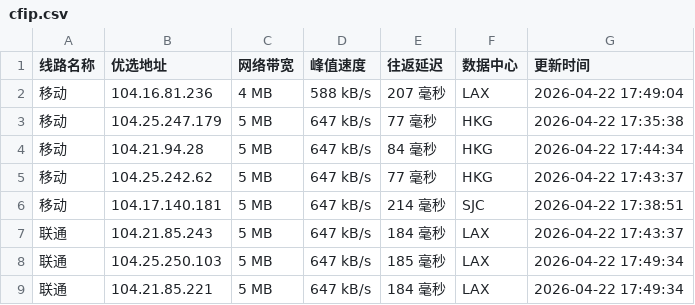
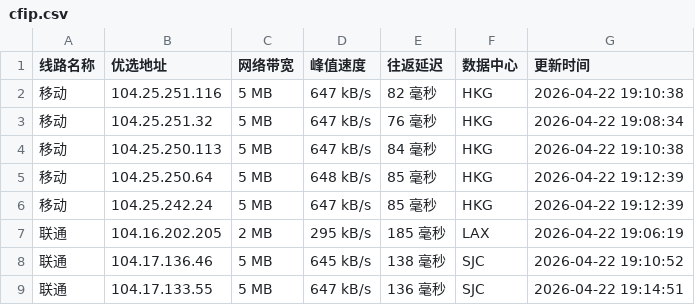
Before and after one commit to xing2kong/cfipv4db, a CSV file: cfip.csv, drawn as a sheet; only a part is shown; the diff covers the shown part only.

```diff
--- a/cfip.csv
+++ b/cfip.csv
@@ -1,9 +1,9 @@
 线路名称,优选地址,网络带宽,峰值速度,往返延迟,数据中心,更新时间
-移动,104.16.81.236,4 MB,588 kB/s,207 毫秒,LAX,2026-04-22 17:49:04
-移动,104.25.247.179,5 MB,647 kB/s,77 毫秒,HKG,2026-04-22 17:35:38
-移动,104.21.94.28,5 MB,647 kB/s,84 毫秒,HKG,2026-04-22 17:44:34
-移动,104.25.242.62,5 MB,647 kB/s,77 毫秒,HKG,2026-04-22 17:43:37
-移动,104.17.140.181,5 MB,647 kB/s,214 毫秒,SJC,2026-04-22 17:38:51
-联通,104.21.85.243,5 MB,647 kB/s,184 毫秒,LAX,2026-04-22 17:43:37
-联通,104.25.250.103,5 MB,647 kB/s,185 毫秒,LAX,2026-04-22 17:49:34
-联通,104.21.85.221,5 MB,647 kB/s,184 毫秒,LAX,2026-04-22 17:49:34
+移动,104.25.251.116,5 MB,647 kB/s,82 毫秒,HKG,2026-04-22 19:10:38
+移动,104.25.251.32,5 MB,647 kB/s,76 毫秒,HKG,2026-04-22 19:08:34
+移动,104.25.250.113,5 MB,647 kB/s,84 毫秒,HKG,2026-04-22 19:10:38
+移动,104.25.250.64,5 MB,648 kB/s,85 毫秒,HKG,2026-04-22 19:12:39
+移动,104.25.242.24,5 MB,647 kB/s,85 毫秒,HKG,2026-04-22 19:12:39
+联通,104.16.202.205,2 MB,295 kB/s,185 毫秒,LAX,2026-04-22 19:06:19
+联通,104.17.136.46,5 MB,645 kB/s,138 毫秒,SJC,2026-04-22 19:10:52
+联通,104.17.133.55,5 MB,647 kB/s,136 毫秒,SJC,2026-04-22 19:14:51
```
Also changed, not shown: 25 edited cells elsewhere in this file, 1 other file.
